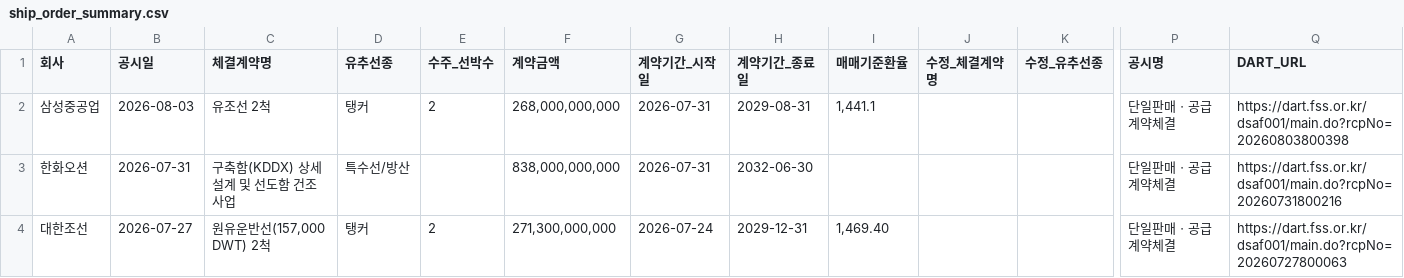
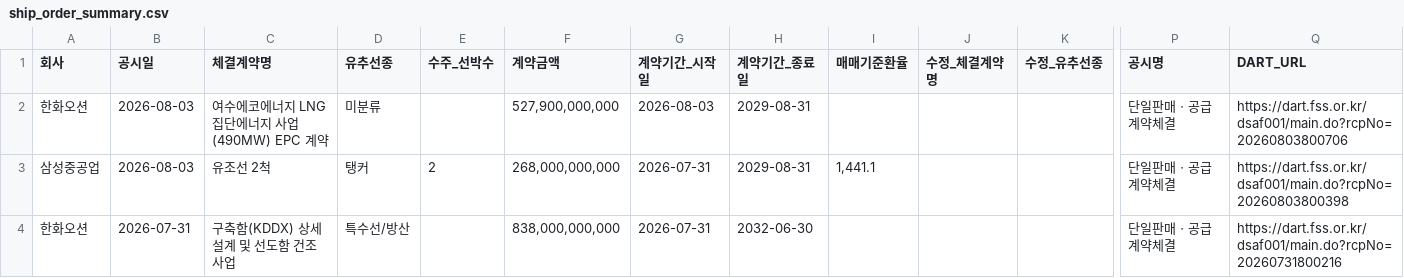
Before and after one commit to khiro37/ship-order, a CSV file: ship_order_summary.csv, drawn as a sheet; only a part is shown, gaps mark what is left out; the shorter side is filled out with more unchanged rows; rows hold the shown columns only; the diff names each change by its address in the sheet, - before the commit and + after, or states it on an @@ line.

```diff
--- a/ship_order_summary.csv
+++ b/ship_order_summary.csv
+row 2: 한화오션 | 2026-08-03 | 여수에코에너지 LNG 집단에너지 사업(490MW) EPC 계약 | 미분류 |  | 527,900,000,000 | 2026-08-03 | 2029-08-31 |  |  |  | 단일판매ㆍ공급계약체결 | https://dart.fss.or.kr/dsaf001/main.do?rcpNo=20260803800706
```
